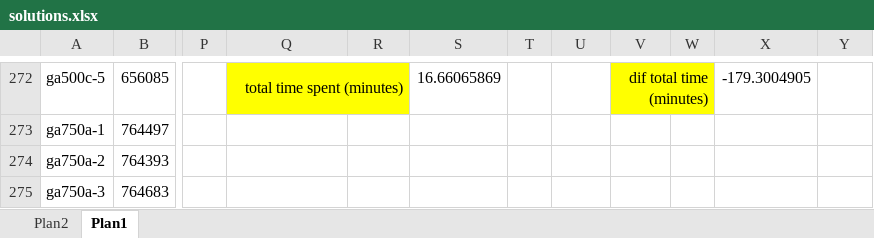
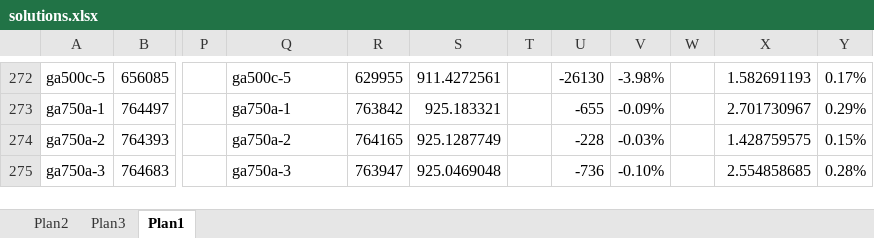
Before and after one commit to renatasarmet/ICAlgoritmos, an Excel workbook: solutions.xlsx, sheet Plan1, drawn as a sheet; only a part is shown, gaps mark what is left out; values as stored, in another font and other column widths than the file's, no borders; conditional formats not drawn; the diff covers the shown part only; the diff names each change by its address in the sheet, - before the commit and + after, or states it on an @@ line.

```diff
--- a/solutions.xlsx (sheet Plan1)
+++ b/solutions.xlsx (sheet Plan1)
+sheet tab: Plan3
@@ Q272 fill: #FFFF00 → none, alignment: right → left @@
-Q272: total time spent (minutes)
+Q272: ga500c-5
-Q272:R272 merged
-R272: (empty)
+R272: 629955
-S272: 16.66065869
+S272: 911.4272561
-U272: (empty)
+U272: -26130
-V272 fill: #FFFF00
+V272 fill: none
-V272: dif total time (minutes)
+V272: -3.98%
-V272:W272 merged
-X272: -179.3004905
+X272: 1.582691193
-Y272: (empty)
+Y272: 0.17%
-Q273: (empty)
+Q273: ga750a-1
-R273: (empty)
+R273: 763842
-S273: (empty)
+S273: 925.183321
-U273: (empty)
+U273: -655
-V273: (empty)
+V273: -0.09%
-X273: (empty)
+X273: 2.701730967
-Y273: (empty)
+Y273: 0.29%
-Q274: (empty)
+Q274: ga750a-2
-R274: (empty)
+R274: 764165
-S274: (empty)
+S274: 925.1287749
-U274: (empty)
+U274: -228
-V274: (empty)
+V274: -0.03%
-X274: (empty)
+X274: 1.428759575
-Y274: (empty)
+Y274: 0.15%
-Q275: (empty)
+Q275: ga750a-3
-R275: (empty)
+R275: 763947
-S275: (empty)
+S275: 925.0469048
-U275: (empty)
+U275: -736
-V275: (empty)
+V275: -0.10%
-X275: (empty)
+X275: 2.554858685
-Y275: (empty)
+Y275: 0.28%
```
Also changed, not shown: 114 edited cells, cell formats and merged cells elsewhere in this sheet, 10 other files.
